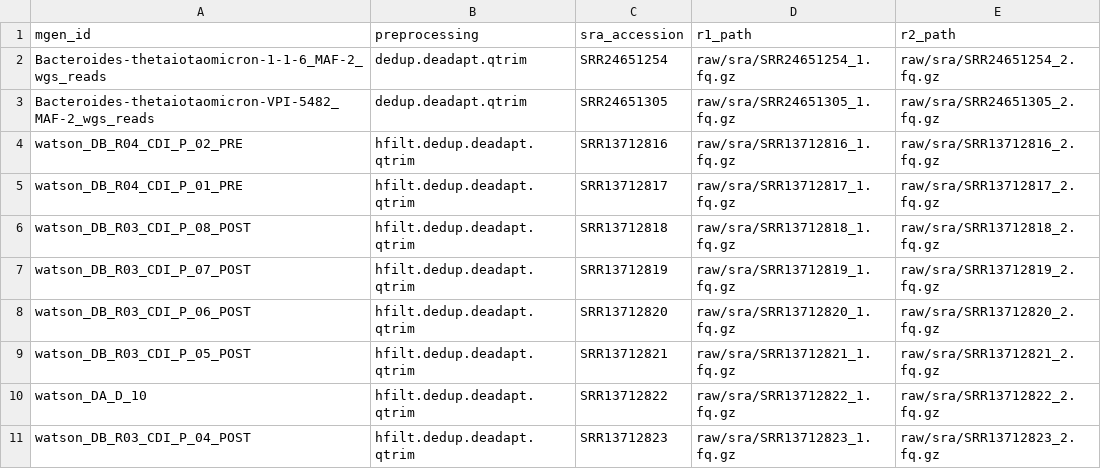
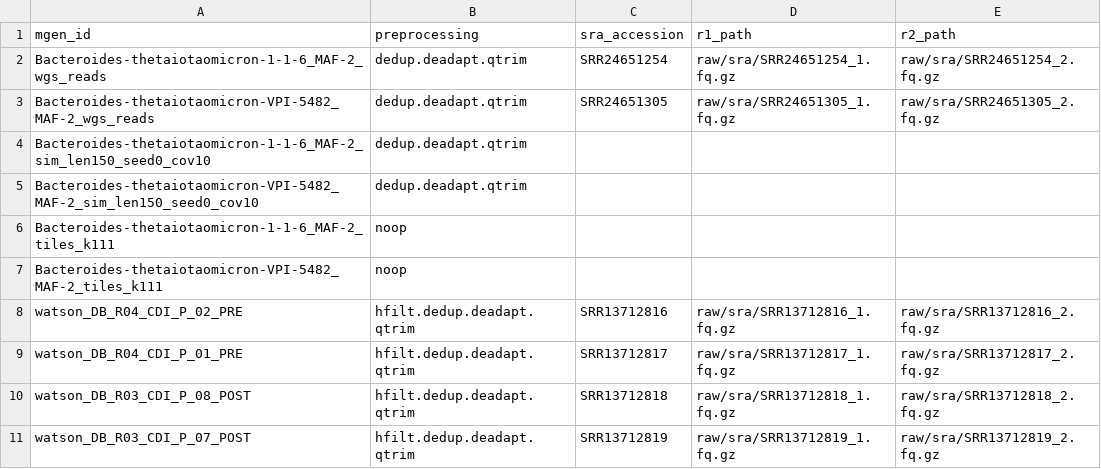
Before and after one commit to bsmith89/strain-aware-assembly, a TSV file: meta/mgen_to_reads.tsv, drawn as a sheet; only a part is shown; the shorter side is filled out with more unchanged rows; the diff names each change by its address in the sheet, - before the commit and + after, or states it on an @@ line.

```diff
--- a/meta/mgen_to_reads.tsv
+++ b/meta/mgen_to_reads.tsv
+row 4: Bacteroides-thetaiotaomicron-1-1-6_MAF-2_sim_len150_seed0_cov10 | dedup.deadapt.qtrim
+row 5: Bacteroides-thetaiotaomicron-VPI-5482_MAF-2_sim_len150_seed0_cov10 | dedup.deadapt.qtrim
+row 6: Bacteroides-thetaiotaomicron-1-1-6_MAF-2_tiles_k111 | noop
+row 7: Bacteroides-thetaiotaomicron-VPI-5482_MAF-2_tiles_k111 | noop
```
Also changed, not shown: meta/mgen_group.tsv, 14 other files.
